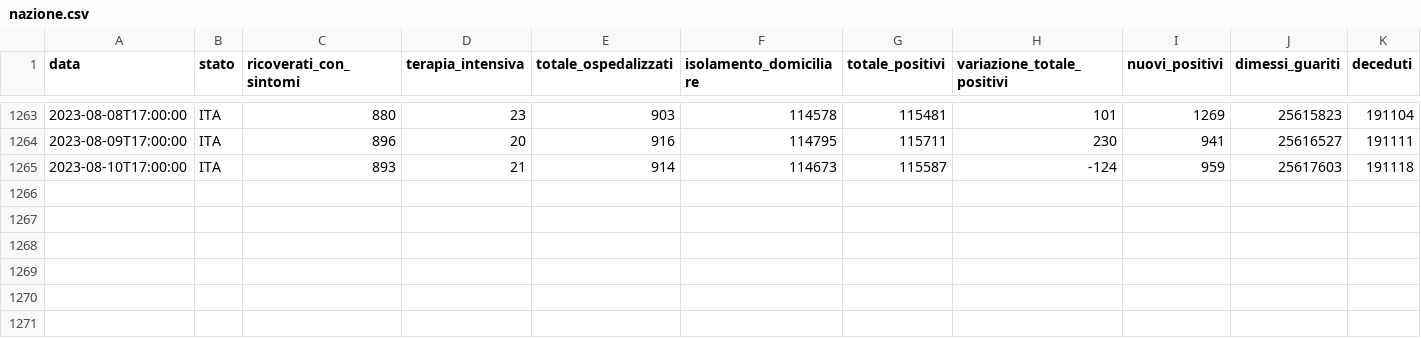
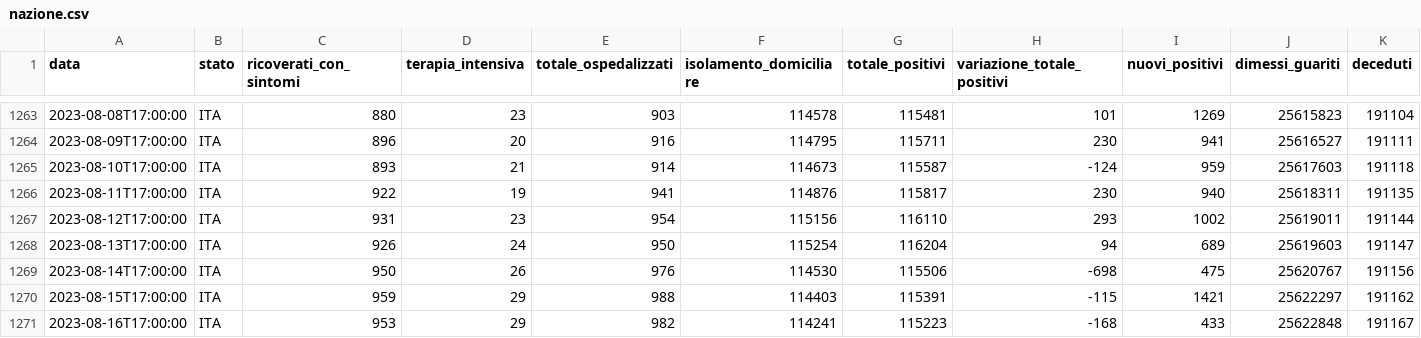
Before and after one commit to blkgoose/coronavisual, a CSV file: docs/dati/nazione.csv, drawn as a sheet; only a part is shown, gaps mark what is left out; rows hold the shown columns only; the diff names each change by its address in the sheet, - before the commit and + after, or states it on an @@ line.

```diff
--- a/docs/dati/nazione.csv
+++ b/docs/dati/nazione.csv
+row 1266: 2023-08-11T17:00:00 | ITA | 922 | 19 | 941 | 114876 | 115817 | 230 | 940 | 25618311 | 191135
+row 1267: 2023-08-12T17:00:00 | ITA | 931 | 23 | 954 | 115156 | 116110 | 293 | 1002 | 25619011 | 191144
+row 1268: 2023-08-13T17:00:00 | ITA | 926 | 24 | 950 | 115254 | 116204 | 94 | 689 | 25619603 | 191147
+row 1269: 2023-08-14T17:00:00 | ITA | 950 | 26 | 976 | 114530 | 115506 | -698 | 475 | 25620767 | 191156
+row 1270: 2023-08-15T17:00:00 | ITA | 959 | 29 | 988 | 114403 | 115391 | -115 | 1421 | 25622297 | 191162
+row 1271: 2023-08-16T17:00:00 | ITA | 953 | 29 | 982 | 114241 | 115223 | -168 | 433 | 25622848 | 191167
```
